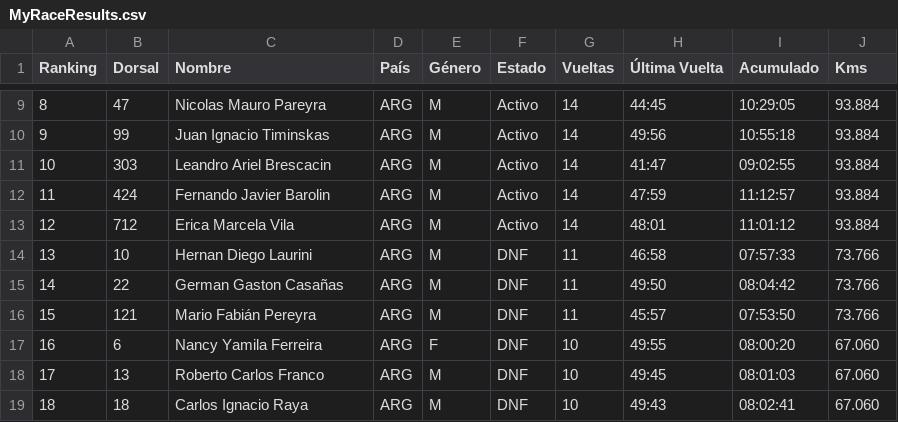
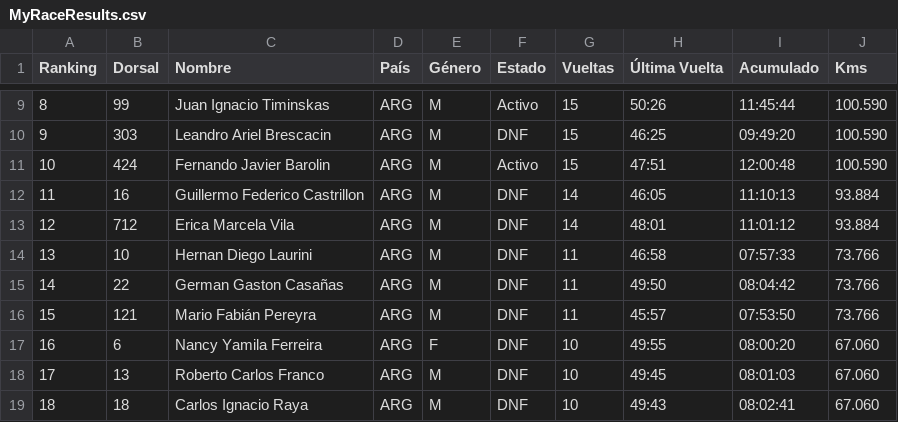
Before and after one commit to chinocdelu/visor-csv, a CSV file: MyRaceResults.csv, drawn as a sheet; only a part is shown, gaps mark what is left out; the diff covers the shown part only.

Commit message:
Actualizar MyRaceResults.csv automáticamente con nombres corregidos

```diff
--- a/MyRaceResults.csv
+++ b/MyRaceResults.csv
@@ -9,6 +9,6 @@
-8,47,Nicolas Mauro Pareyra,ARG,M,Activo,14,44:45,10:29:05,93.884
-9,99,Juan Ignacio Timinskas,ARG,M,Activo,14,49:56,10:55:18,93.884
-10,303,Leandro Ariel Brescacin,ARG,M,Activo,14,41:47,09:02:55,93.884
-11,424,Fernando Javier Barolin,ARG,M,Activo,14,47:59,11:12:57,93.884
-12,712,Erica Marcela Vila,ARG,M,Activo,14,48:01,11:01:12,93.884
+8,99,Juan Ignacio Timinskas,ARG,M,Activo,15,50:26,11:45:44,100.590
+9,303,Leandro Ariel Brescacin,ARG,M,DNF,15,46:25,09:49:20,100.590
+10,424,Fernando Javier Barolin,ARG,M,Activo,15,47:51,12:00:48,100.590
+11,16,Guillermo Federico Castrillon,ARG,M,DNF,14,46:05,11:10:13,93.884
+12,712,Erica Marcela Vila,ARG,M,DNF,14,48:01,11:01:12,93.884
 13,10,Hernan Diego Laurini,ARG,M,DNF,11,46:58,07:57:33,73.766
```
Also changed, not shown: 44 edited cells elsewhere in this file.
